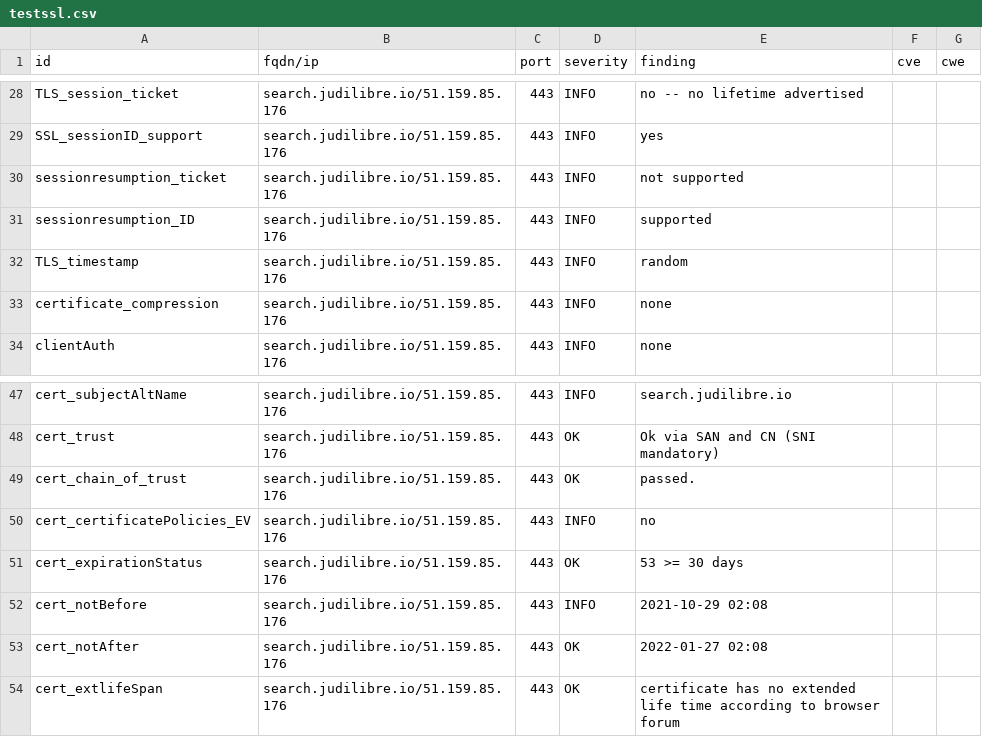
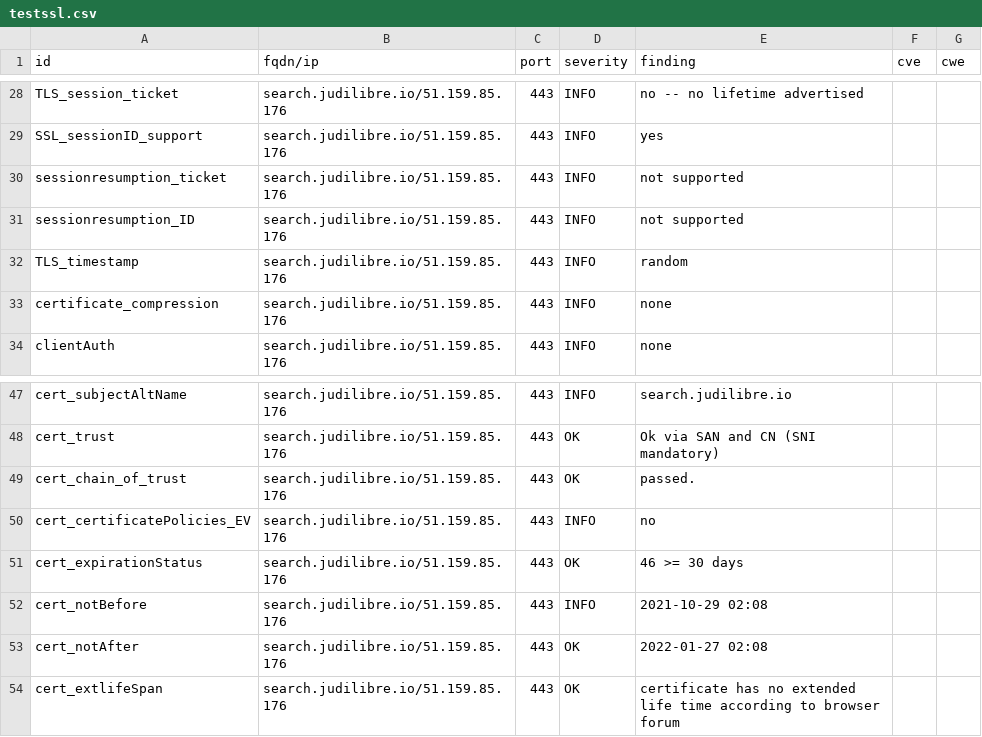
Before and after one commit to Cour-de-cassation/dashlord, a CSV file: results/aHR0cHM6Ly9zZWFyY2guanVkaWxpYnJlLmlv/testssl.csv, drawn as a sheet; only a part is shown, gaps mark what is left out.

```diff
--- a/results/aHR0cHM6Ly9zZWFyY2guanVkaWxpYnJlLmlv/testssl.csv
+++ b/results/aHR0cHM6Ly9zZWFyY2guanVkaWxpYnJlLmlv/testssl.csv
@@ -30,3 +30,3 @@
 "sessionresumption_ticket","search.judilibre.io/51.159.85.176","443","INFO","not supported","",""
-"sessionresumption_ID","search.judilibre.io/51.159.85.176","443","INFO","supported","",""
+"sessionresumption_ID","search.judilibre.io/51.159.85.176","443","INFO","not supported","",""
 "TLS_timestamp","search.judilibre.io/51.159.85.176","443","INFO","random","",""
@@ -50,3 +50,3 @@
 "cert_certificatePolicies_EV","search.judilibre.io/51.159.85.176","443","INFO","no","",""
-"cert_expirationStatus","search.judilibre.io/51.159.85.176","443","OK","53 >= 30 days","",""
+"cert_expirationStatus","search.judilibre.io/51.159.85.176","443","OK","46 >= 30 days","",""
 "cert_notBefore","search.judilibre.io/51.159.85.176","443","INFO","2021-10-29 02:08","",""
```
Also changed, not shown: 9 other files.
